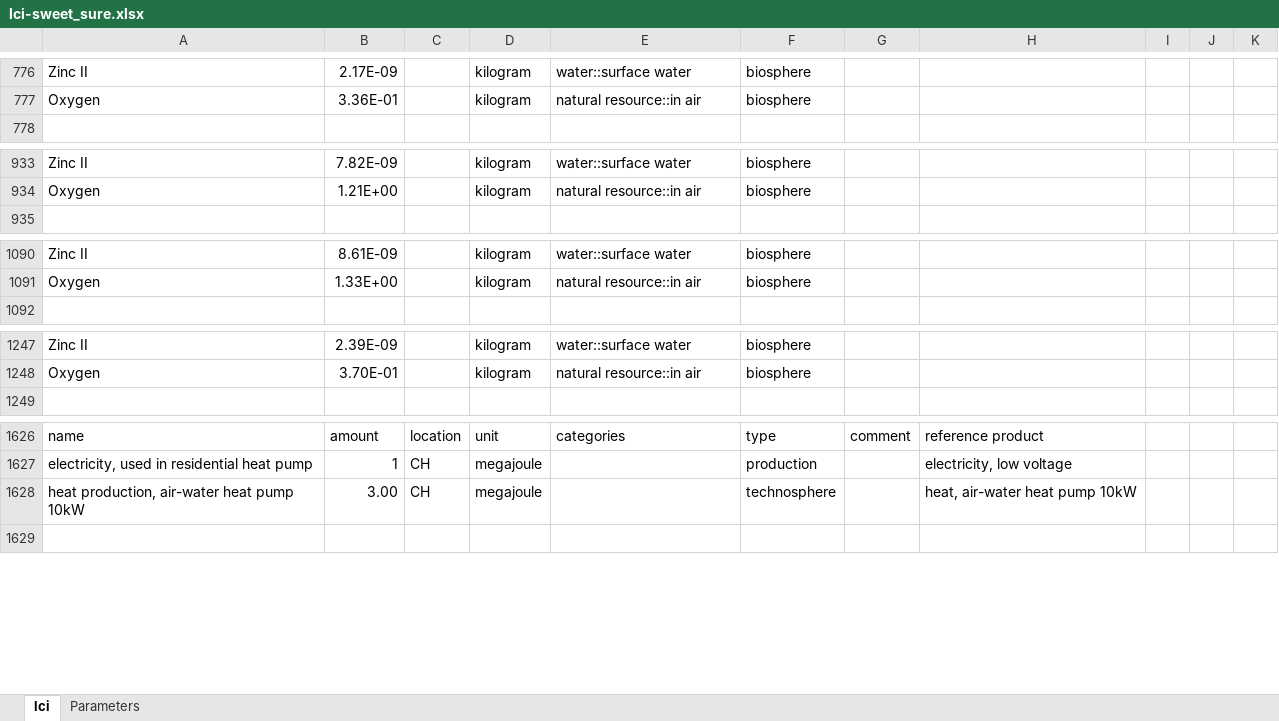
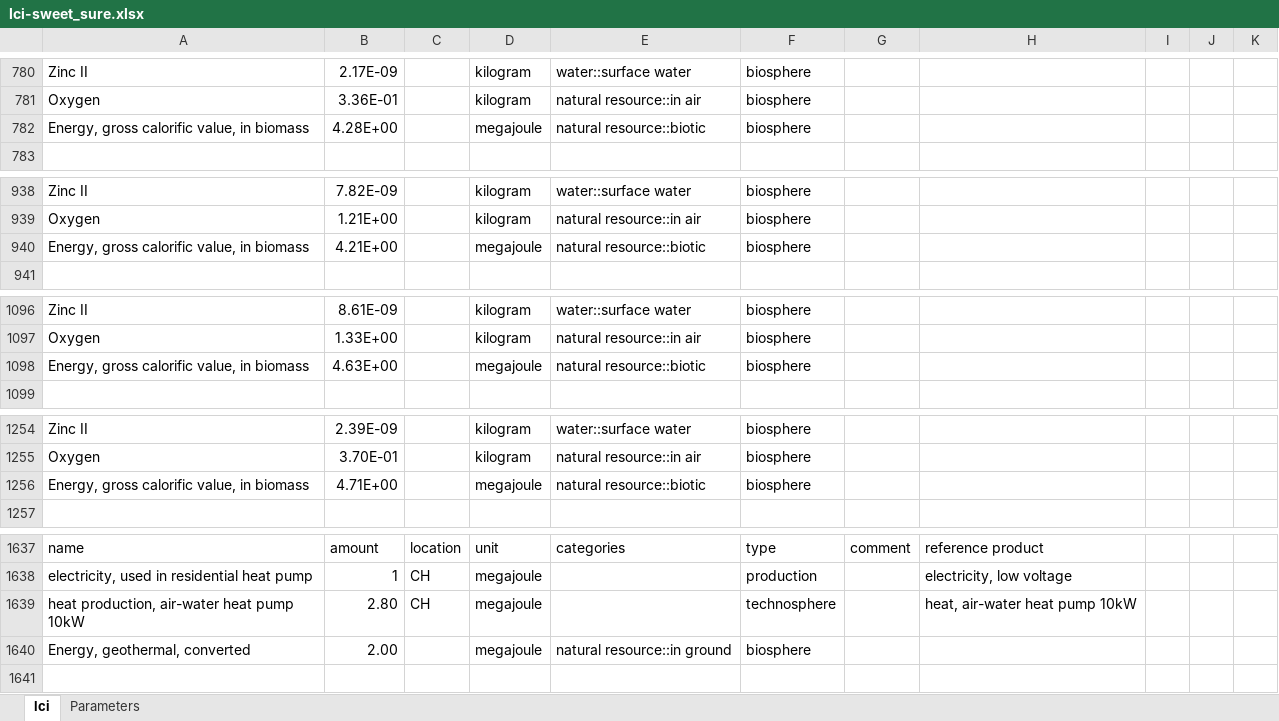
Before and after one commit to premise-community-scenarios/sweet_sure-2050-switzerland, an Excel workbook: inventories/lci-sweet_sure.xlsx, sheet lci, drawn as a sheet; only a part is shown, gaps mark what is left out; values as stored, in another font and other column widths than the file's, no borders; addresses are those after the commit; the diff covers the shown part only; the diff names each change by its address in the sheet, - before the commit and + after, or states it on an @@ line.

Commit message:
Fix a few things relating to energy

```diff
--- a/inventories/lci-sweet_sure.xlsx (sheet lci)
+++ b/inventories/lci-sweet_sure.xlsx (sheet lci)
+row 782: Energy, gross calorific value, in biomass | 4.28E+00 |  | megajoule | natural resource::biotic | biosphere
+row 940: Energy, gross calorific value, in biomass | 4.21E+00 |  | megajoule | natural resource::biotic | biosphere
+row 1098: Energy, gross calorific value, in biomass | 4.63E+00 |  | megajoule | natural resource::biotic | biosphere
+row 1256: Energy, gross calorific value, in biomass | 4.71E+00 |  | megajoule | natural resource::biotic | biosphere
-B1639: 3.00
+B1639: 2.80
+row 1640: Energy, geothermal, converted | 2.00 |  | megajoule | natural resource::in ground | biosphere
```
Also changed, not shown: 8 added rows and 12 edited cells elsewhere in this sheet, formulas that keep their value, 2 other files.
